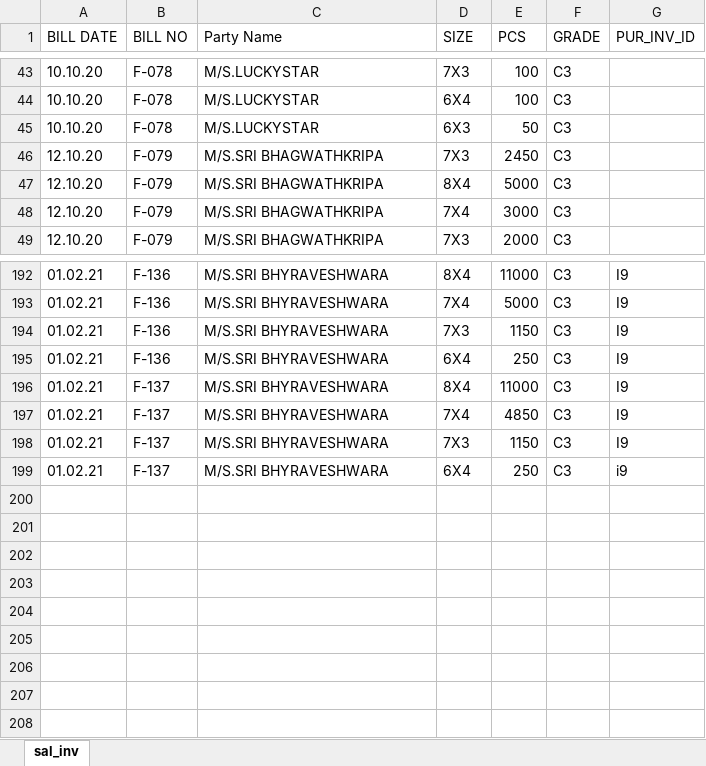
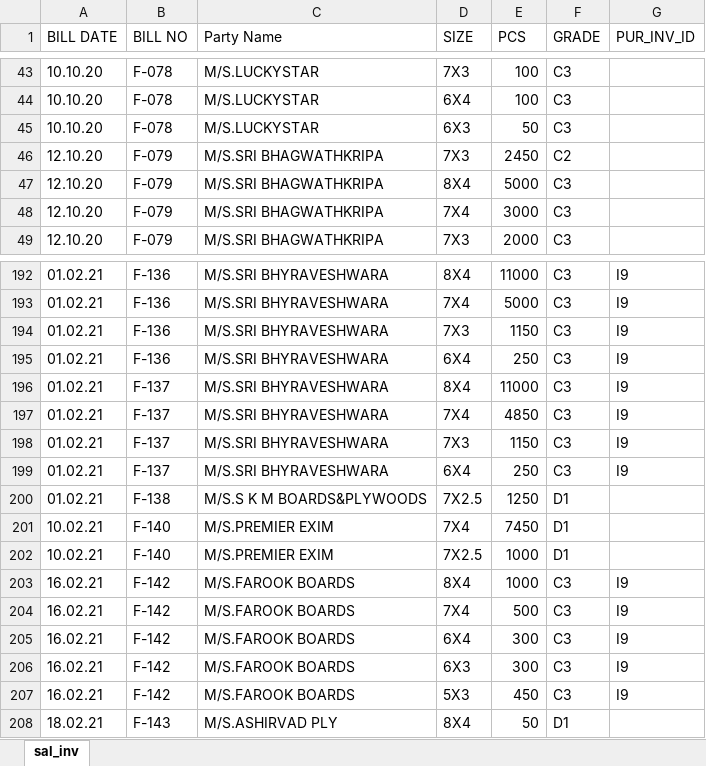
Before and after one commit to NeuronEnix/office-sim-ply, an Excel workbook: Invoice/sale_inv.xlsx, sheet sal_inv, drawn as a sheet; only a part is shown, gaps mark what is left out; values as stored, in another font and other column widths than the file's, no borders; the diff names each change by its address in the sheet, - before the commit and + after, or states it on an @@ line.

```diff
--- a/Invoice/sale_inv.xlsx (sheet sal_inv)
+++ b/Invoice/sale_inv.xlsx (sheet sal_inv)
-F46 (GRADE): C3
+F46 (GRADE): C2
-G199 (PUR_INV_ID): i9
+G199 (PUR_INV_ID): I9
+row 200: 01.02.21 | F-138 | M/S.S K M BOARDS&PLYWOODS | 7X2.5 | 1250 | D1
+row 201: 10.02.21 | F-140 | M/S.PREMIER EXIM | 7X4 | 7450 | D1
+row 202: 10.02.21 | F-140 | M/S.PREMIER EXIM | 7X2.5 | 1000 | D1
+row 203: 16.02.21 | F-142 | M/S.FAROOK BOARDS | 8X4 | 1000 | C3 | I9
+row 204: 16.02.21 | F-142 | M/S.FAROOK BOARDS | 7X4 | 500 | C3 | I9
+row 205: 16.02.21 | F-142 | M/S.FAROOK BOARDS | 6X4 | 300 | C3 | I9
+row 206: 16.02.21 | F-142 | M/S.FAROOK BOARDS | 6X3 | 300 | C3 | I9
+row 207: 16.02.21 | F-142 | M/S.FAROOK BOARDS | 5X3 | 450 | C3 | I9
+row 208: 18.02.21 | F-143 | M/S.ASHIRVAD PLY | 8X4 | 50 | D1
```
Also changed, not shown: Invoice/pur_inv.xlsx, 4 other files.
